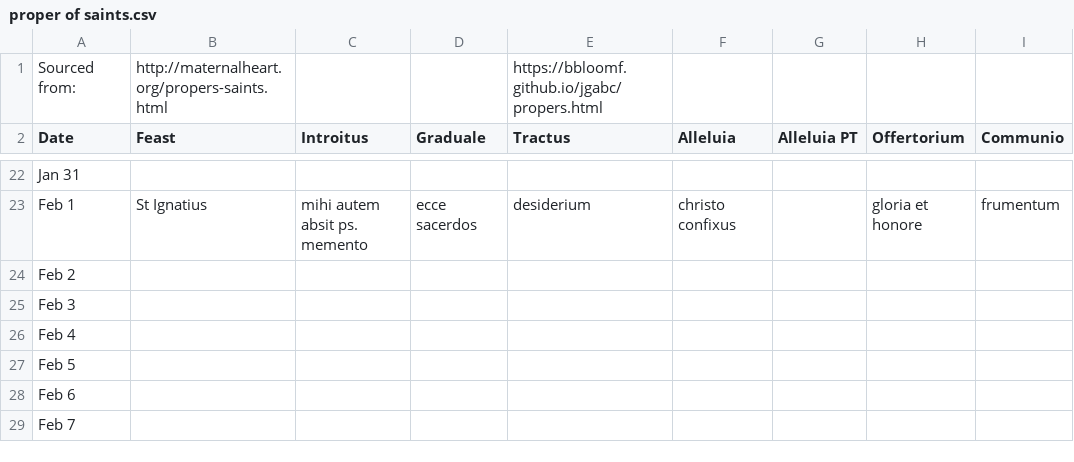
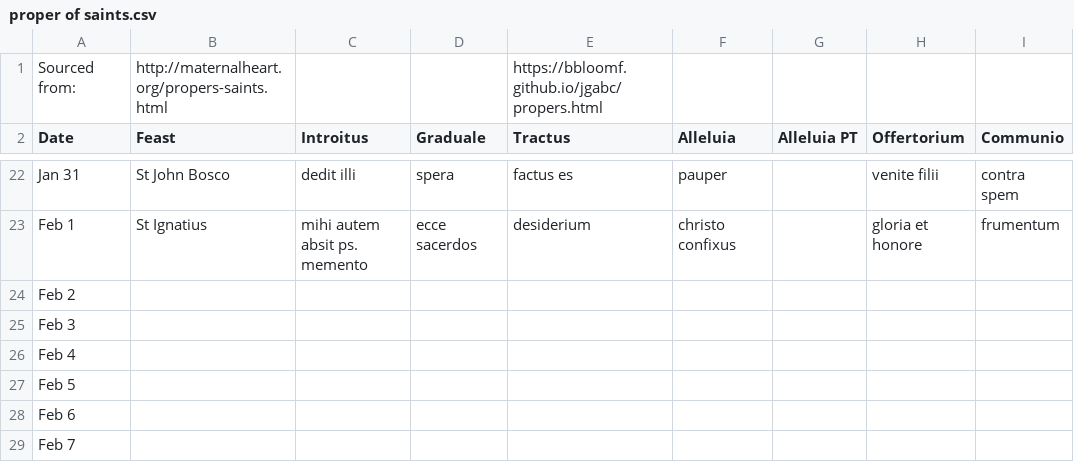
Before and after one commit to bbloomf/jgabc, a CSV file: proper of saints.csv, drawn as a sheet; only a part is shown, gaps mark what is left out; the diff covers the shown part only; the diff names each change by its address in the sheet, - before the commit and + after, or states it on an @@ line.

```diff
--- a/proper of saints.csv
+++ b/proper of saints.csv
-B22 (Feast): (empty)
+B22 (Feast): St John Bosco
-C22 (Introitus): (empty)
+C22 (Introitus): dedit illi
-D22 (Graduale): (empty)
+D22 (Graduale): spera
-E22 (Tractus): (empty)
+E22 (Tractus): factus es
-F22 (Alleluia): (empty)
+F22 (Alleluia): pauper
-H22 (Offertorium): (empty)
+H22 (Offertorium): venite filii
-I22 (Communio): (empty)
+I22 (Communio): contra spem
```
Also changed, not shown: 63 edited cells elsewhere in this file, 2 other files.
